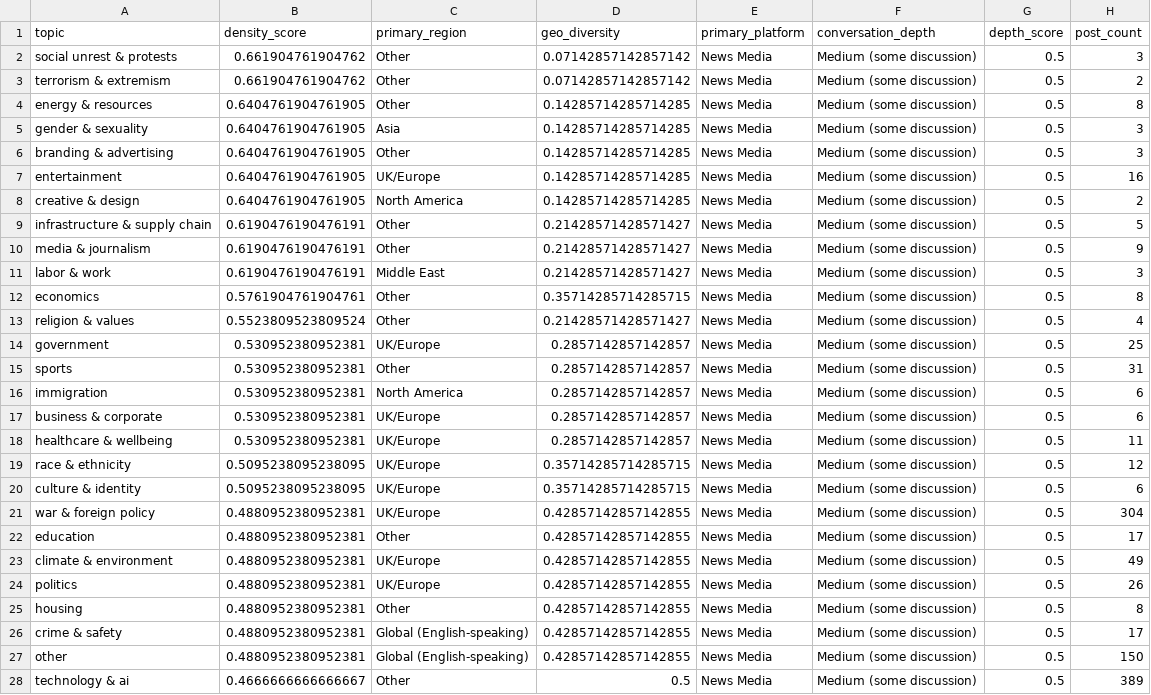
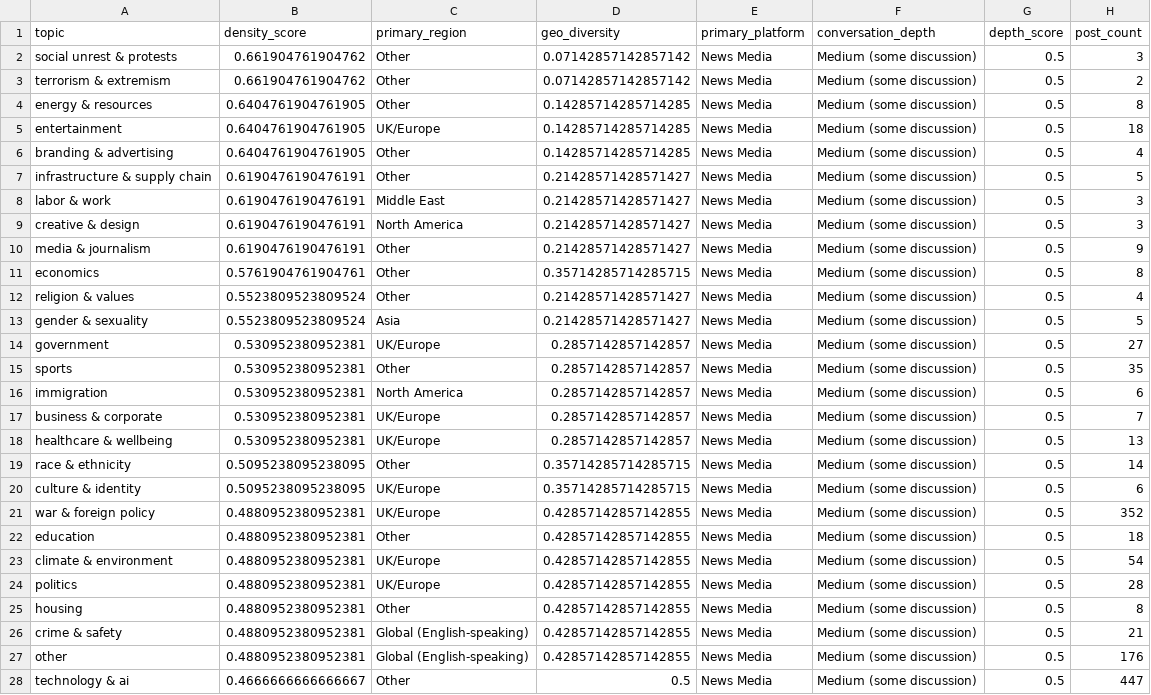
Before and after one commit to Chudetat/moodlight, a CSV file: topic_density.csv, drawn as a sheet.

```diff
--- a/topic_density.csv
+++ b/topic_density.csv
@@ -4,25 +4,25 @@ terrorism & extremism,0.661904761904762,Other,0.07142857142857142,News Media,Med
 energy & resources,0.6404761904761905,Other,0.14285714285714285,News Media,Medium (some discussion),0.5,8
-gender & sexuality,0.6404761904761905,Asia,0.14285714285714285,News Media,Medium (some discussion),0.5,3
-branding & advertising,0.6404761904761905,Other,0.14285714285714285,News Media,Medium (some discussion),0.5,3
-entertainment,0.6404761904761905,UK/Europe,0.14285714285714285,News Media,Medium (some discussion),0.5,16
-creative & design,0.6404761904761905,North America,0.14285714285714285,News Media,Medium (some discussion),0.5,2
+entertainment,0.6404761904761905,UK/Europe,0.14285714285714285,News Media,Medium (some discussion),0.5,18
+branding & advertising,0.6404761904761905,Other,0.14285714285714285,News Media,Medium (some discussion),0.5,4
 infrastructure & supply chain,0.6190476190476191,Other,0.21428571428571427,News Media,Medium (some discussion),0.5,5
+labor & work,0.6190476190476191,Middle East,0.21428571428571427,News Media,Medium (some discussion),0.5,3
+creative & design,0.6190476190476191,North America,0.21428571428571427,News Media,Medium (some discussion),0.5,3
 media & journalism,0.6190476190476191,Other,0.21428571428571427,News Media,Medium (some discussion),0.5,9
-labor & work,0.6190476190476191,Middle East,0.21428571428571427,News Media,Medium (some discussion),0.5,3
 economics,0.5761904761904761,Other,0.35714285714285715,News Media,Medium (some discussion),0.5,8
 religion & values,0.5523809523809524,Other,0.21428571428571427,News Media,Medium (some discussion),0.5,4
-government,0.530952380952381,UK/Europe,0.2857142857142857,News Media,Medium (some discussion),0.5,25
-sports,0.530952380952381,Other,0.2857142857142857,News Media,Medium (some discussion),0.5,31
+gender & sexuality,0.5523809523809524,Asia,0.21428571428571427,News Media,Medium (some discussion),0.5,5
+government,0.530952380952381,UK/Europe,0.2857142857142857,News Media,Medium (some discussion),0.5,27
+sports,0.530952380952381,Other,0.2857142857142857,News Media,Medium (some discussion),0.5,35
 immigration,0.530952380952381,North America,0.2857142857142857,News Media,Medium (some discussion),0.5,6
-business & corporate,0.530952380952381,UK/Europe,0.2857142857142857,News Media,Medium (some discussion),0.5,6
-healthcare & wellbeing,0.530952380952381,UK/Europe,0.2857142857142857,News Media,Medium (some discussion),0.5,11
-race & ethnicity,0.5095238095238095,UK/Europe,0.35714285714285715,News Media,Medium (some discussion),0.5,12
+business & corporate,0.530952380952381,UK/Europe,0.2857142857142857,News Media,Medium (some discussion),0.5,7
+healthcare & wellbeing,0.530952380952381,UK/Europe,0.2857142857142857,News Media,Medium (some discussion),0.5,13
+race & ethnicity,0.5095238095238095,Other,0.35714285714285715,News Media,Medium (some discussion),0.5,14
 culture & identity,0.5095238095238095,UK/Europe,0.35714285714285715,News Media,Medium (some discussion),0.5,6
-war & foreign policy,0.4880952380952381,UK/Europe,0.42857142857142855,News Media,Medium (some discussion),0.5,304
-education,0.4880952380952381,Other,0.42857142857142855,News Media,Medium (some discussion),0.5,17
-climate & environment,0.4880952380952381,UK/Europe,0.42857142857142855,News Media,Medium (some discussion),0.5,49
-politics,0.4880952380952381,UK/Europe,0.42857142857142855,News Media,Medium (some discussion),0.5,26
+war & foreign policy,0.4880952380952381,UK/Europe,0.42857142857142855,News Media,Medium (some discussion),0.5,352
+education,0.4880952380952381,Other,0.42857142857142855,News Media,Medium (some discussion),0.5,18
+climate & environment,0.4880952380952381,UK/Europe,0.42857142857142855,News Media,Medium (some discussion),0.5,54
+politics,0.4880952380952381,UK/Europe,0.42857142857142855,News Media,Medium (some discussion),0.5,28
 housing,0.4880952380952381,Other,0.42857142857142855,News Media,Medium (some discussion),0.5,8
-crime & safety,0.4880952380952381,Global (English-speaking),0.42857142857142855,News Media,Medium (some discussion),0.5,17
-other,0.4880952380952381,Global (English-speaking),0.42857142857142855,News Media,Medium (some discussion),0.5,150
-technology & ai,0.4666666666666667,Other,0.5,News Media,Medium (some discussion),0.5,389
+crime & safety,0.4880952380952381,Global (English-speaking),0.42857142857142855,News Media,Medium (some discussion),0.5,21
+other,0.4880952380952381,Global (English-speaking),0.42857142857142855,News Media,Medium (some discussion),0.5,176
+technology & ai,0.4666666666666667,Other,0.5,News Media,Medium (some discussion),0.5,447
```
Also changed, not shown: markets.csv, topic_longevity.csv, 5 other files.
